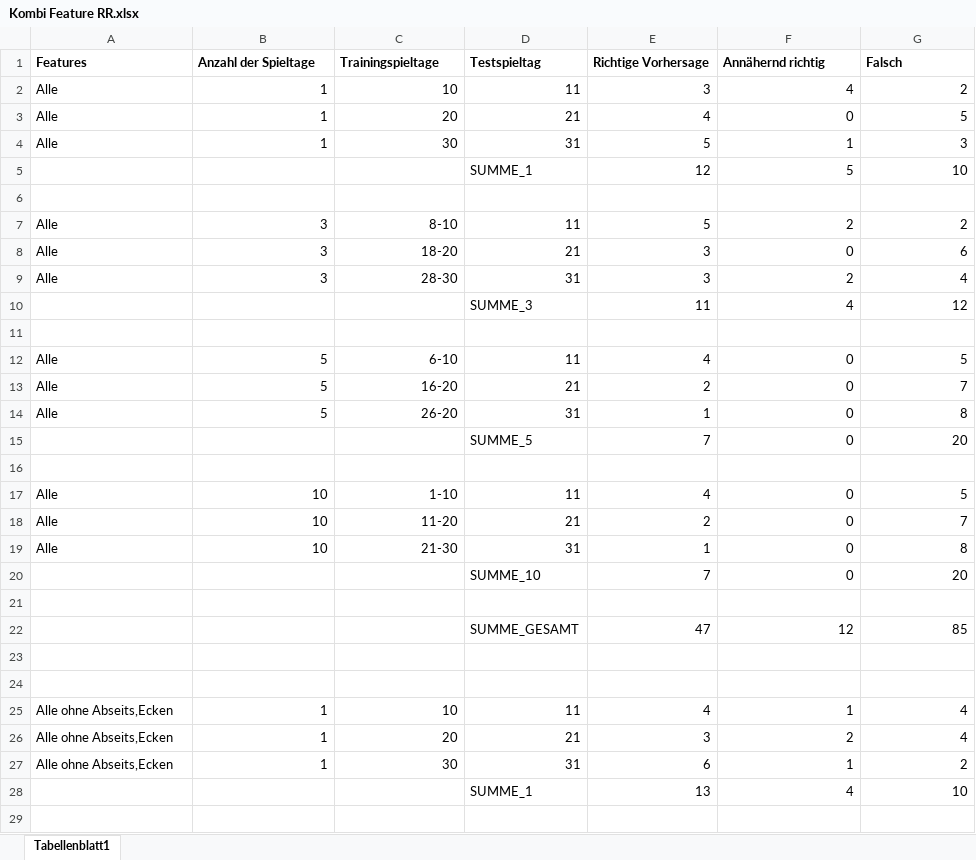
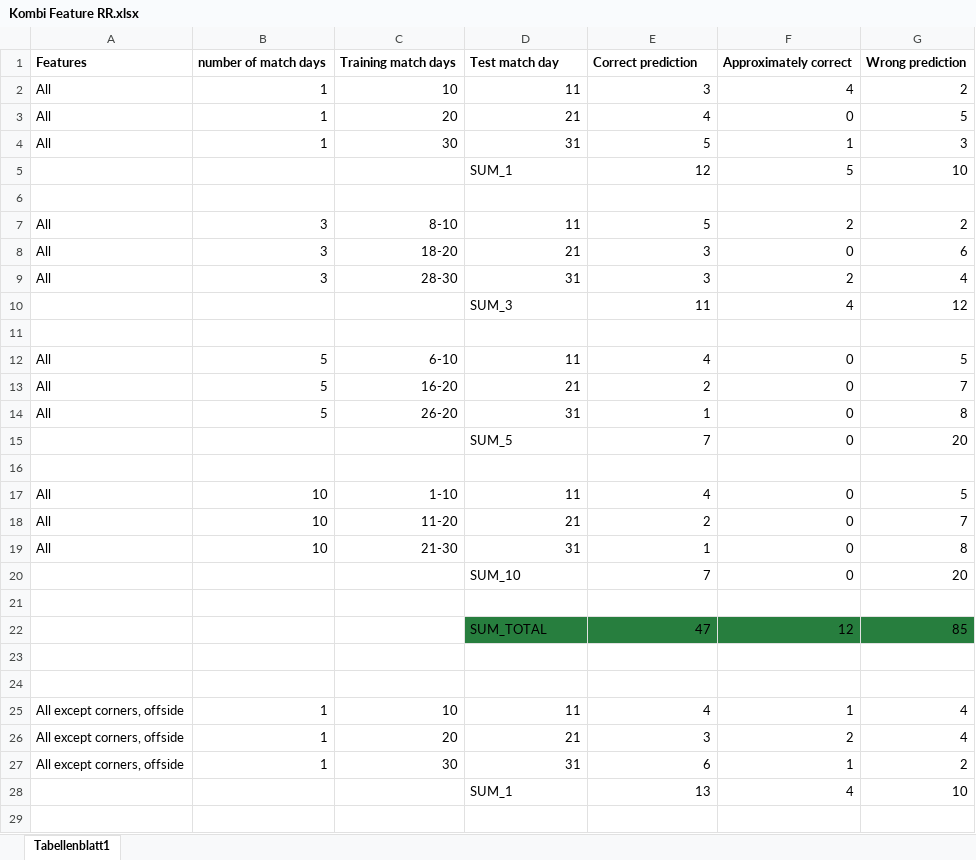
Before and after one commit to fabble2/Predict-Football-RidgeRegression, an Excel workbook: Kombi Feature RR.xlsx, sheet Tabellenblatt1, drawn as a sheet; only a part is shown; values as stored, in another font and other column widths than the file's, no borders; charts and pictures not drawn; removed rows and columns are numbered as before the commit, all else as after; the diff covers the shown part only; the diff names each change by its address in the sheet, - before the commit and + after, or states it on an @@ line.

```diff
--- a/Kombi Feature RR.xlsx (sheet Tabellenblatt1)
+++ b/Kombi Feature RR.xlsx (sheet Tabellenblatt1)
-row 1: Features | Anzahl der Spieltage | Trainingspieltage | Testspieltag | Richtige Vorhersage | Annähernd richtig | Falsch
+row 1: Features | number of match days | Training match days | Test match day | Correct prediction | Approximately correct | Wrong prediction
-A2:A4: Alle
+A2:A4: All
-D5: SUMME_1
+D5: SUM_1
-A7:A9: Alle
+A7:A9: All
-D10: SUMME_3
+D10: SUM_3
-A12:A14: Alle
+A12:A14: All
-D15: SUMME_5
+D15: SUM_5
-A17:A19: Alle
+A17:A19: All
-D20: SUMME_10
+D20: SUM_10
-D22: SUMME_GESAMT
+D22: SUM_TOTAL
-D22:G22 fill: none
+D22:G22 fill: #277E3E
-A25:A27: Alle ohne Abseits,Ecken
+A25:A27: All except corners, offside
-D28: SUMME_1
+D28: SUM_1
```
Also changed, not shown: 47 edited cells and cell formats elsewhere in this sheet, charts or pictures, 1 Feature RR.xlsx, 3 other files.
